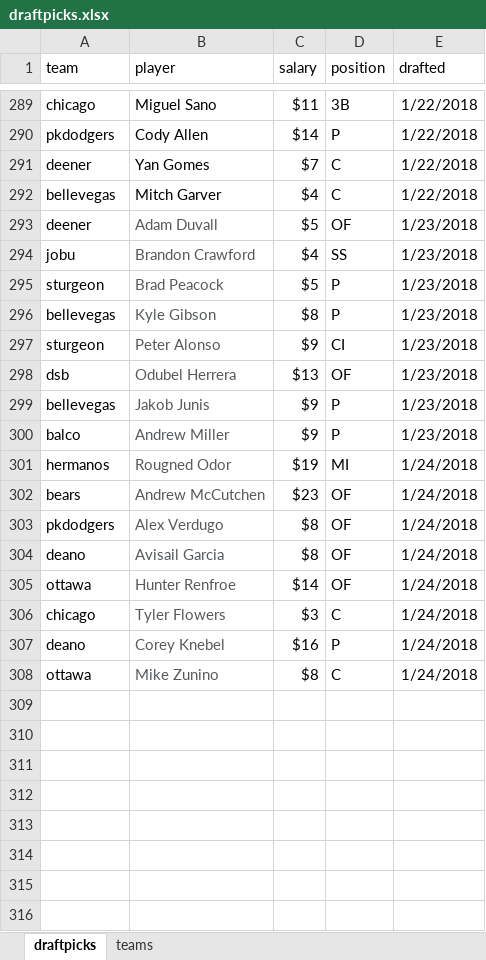
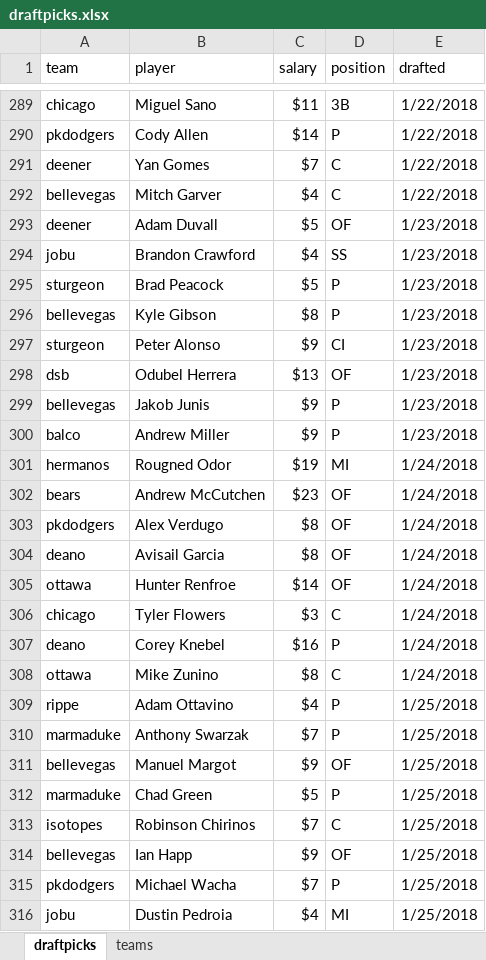
Before and after one commit to seanwllms/Fantasy2020, an Excel workbook: draftpicks.xlsx, sheet draftpicks, drawn as a sheet; only a part is shown, gaps mark what is left out; values as stored, in another font and other column widths than the file's, no borders; the diff names each change by its address in the sheet, - before the commit and + after, or states it on an @@ line.

```diff
--- a/draftpicks.xlsx (sheet draftpicks)
+++ b/draftpicks.xlsx (sheet draftpicks)
-B293:B308 text colour: #55595C
+B293:B308 text colour: black
+row 309: rippe | Adam Ottavino | $4 | P | 1/25/2018
+row 310: marmaduke | Anthony Swarzak | $7 | P | 1/25/2018
+row 311: bellevegas | Manuel Margot | $9 | OF | 1/25/2018
+row 312: marmaduke | Chad Green | $5 | P | 1/25/2018
+row 313: isotopes | Robinson Chirinos | $7 | C | 1/25/2018
+row 314: bellevegas | Ian Happ | $9 | OF | 1/25/2018
+row 315: pkdodgers | Michael Wacha | $7 | P | 1/25/2018
+row 316: jobu | Dustin Pedroia | $4 | MI | 1/25/2018
```
Also changed, not shown: replacement/replacement_hitters.xlsx, 57 other files.
